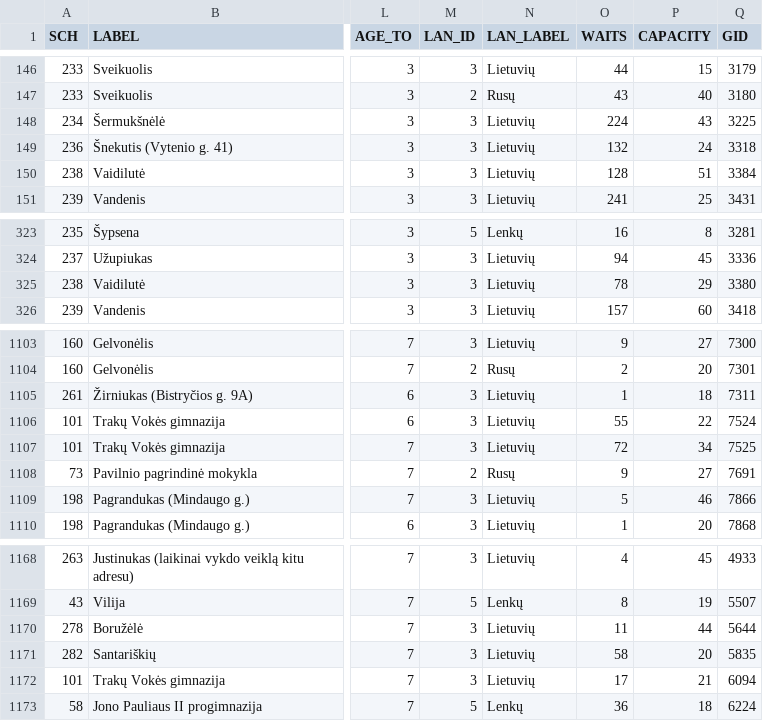
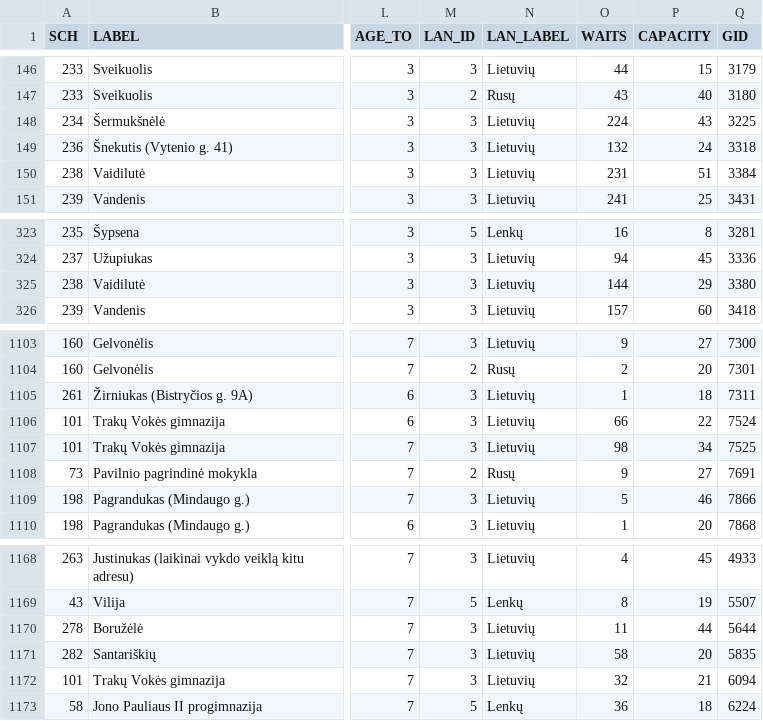
Before and after one commit to vilnius/darzeliai, a CSV file: data/darzeliai_grupes.csv, drawn as a sheet; only a part is shown, gaps mark what is left out; the diff names each change by its address in the sheet, - before the commit and + after, or states it on an @@ line.

Commit message:
automatic daily update

```diff
--- a/data/darzeliai_grupes.csv
+++ b/data/darzeliai_grupes.csv
-O150 (WAITS): 128
+O150 (WAITS): 231
-O325 (WAITS): 78
+O325 (WAITS): 144
-O1106 (WAITS): 55
+O1106 (WAITS): 66
-O1107 (WAITS): 72
+O1107 (WAITS): 98
-O1172 (WAITS): 17
+O1172 (WAITS): 32
```
